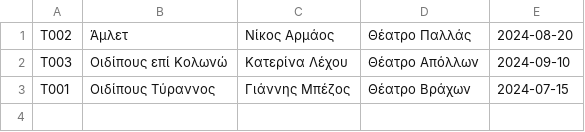
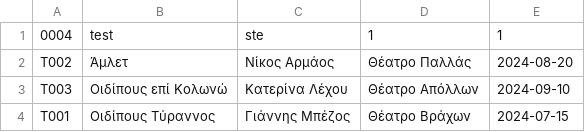
Before and after one commit to re-floqi/BookingUniwaApp, a CSV file: data/theater.csv, drawn as a sheet.

Commit message:
Enhance error handling and data management across services, including client, booking, music, and theater. Add success messages for data operations and ensure data is saved correctly after modifications. Update CSV files with new entries.

```diff
--- a/data/theater.csv
+++ b/data/theater.csv
@@ -1 +1,2 @@
+0004,test,ste,1,1
 T002,Άμλετ,Νίκος Αρμάος,Θέατρο Παλλάς,2024-08-20
```
Also changed, not shown: 7 other files.
